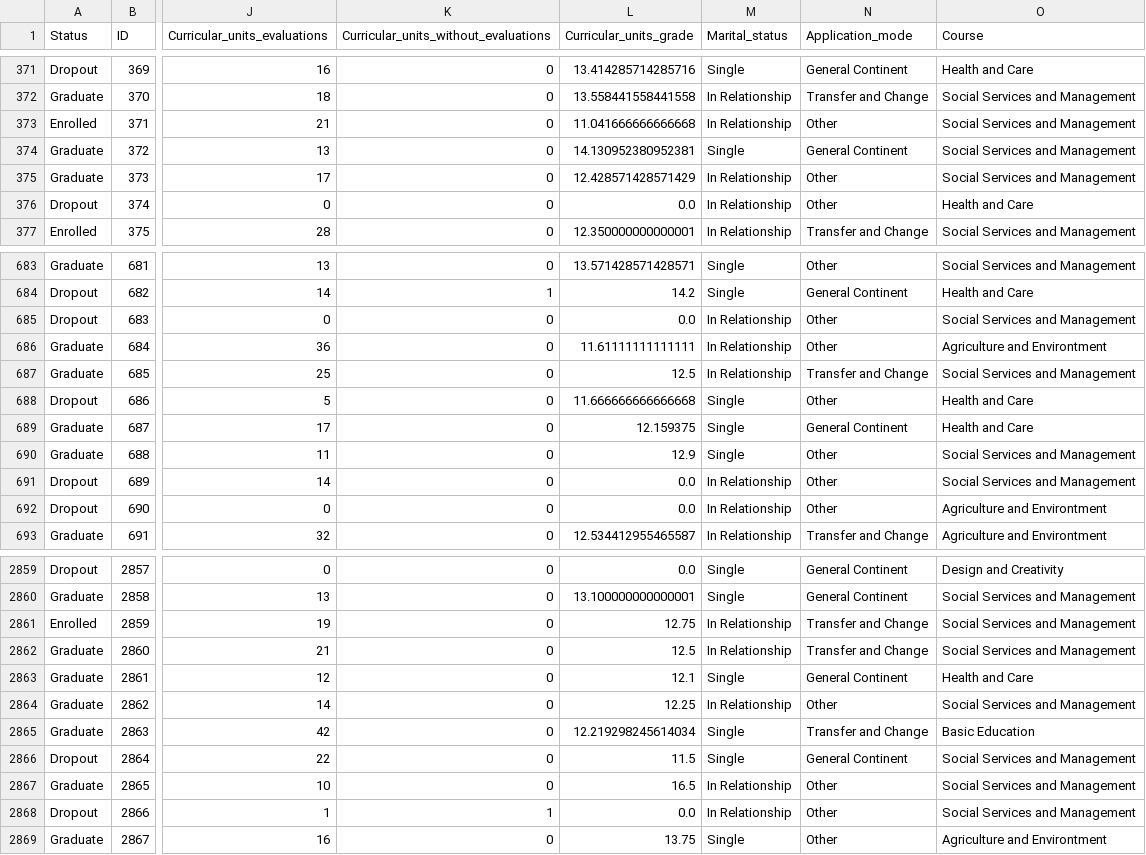
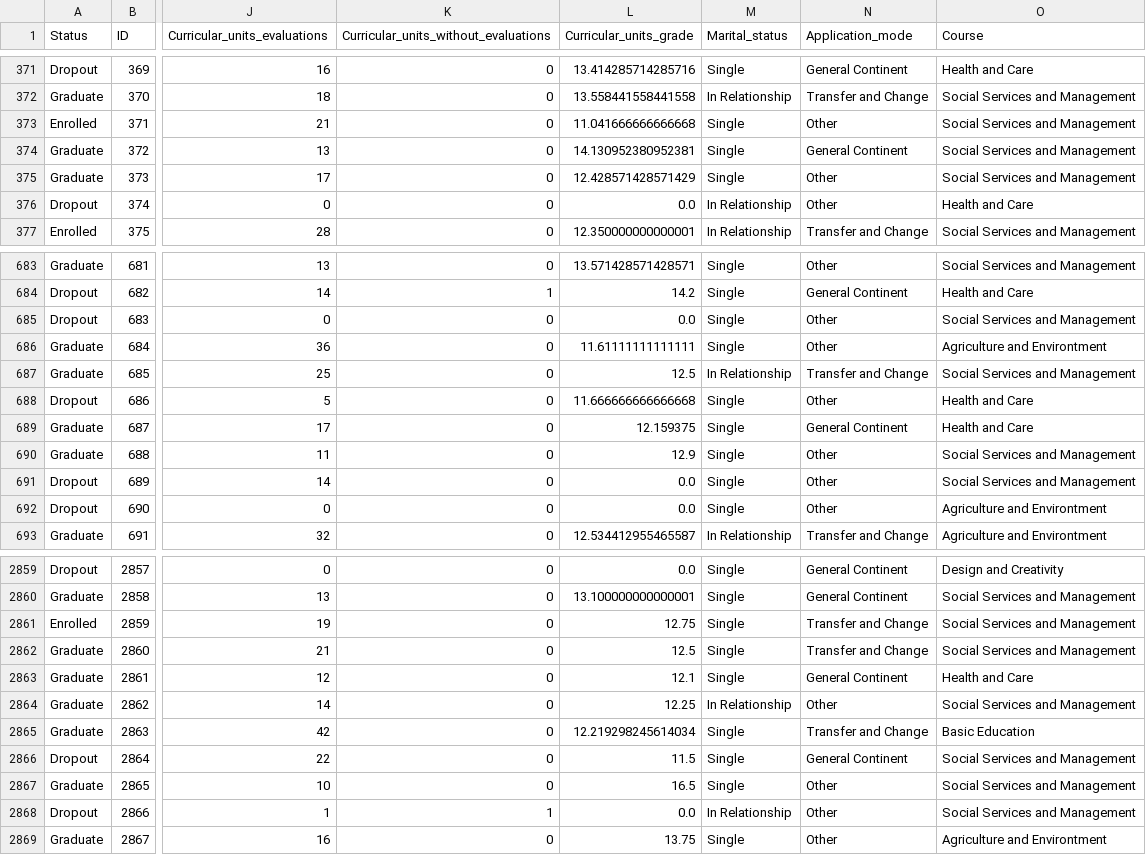
Before and after one commit to klaelimunifah/student_model, a CSV file: students_data.csv, drawn as a sheet; only a part is shown, gaps mark what is left out; the diff covers the shown part only; the diff names each change by its address in the sheet, - before the commit and + after, or states it on an @@ line.

```diff
--- a/students_data.csv
+++ b/students_data.csv
-M373 (Marital_status): In Relationship
+M373 (Marital_status): Single
-M375 (Marital_status): In Relationship
+M375 (Marital_status): Single
-M685:M686 (Marital_status): In Relationship
+M685:M686 (Marital_status): Single
-M691:M692 (Marital_status): In Relationship
+M691:M692 (Marital_status): Single
-M2861:M2862 (Marital_status): In Relationship
+M2861:M2862 (Marital_status): Single
-M2867 (Marital_status): In Relationship
+M2867 (Marital_status): Single
```
Also changed, not shown: 107 edited cells elsewhere in this file, 4 other files.
